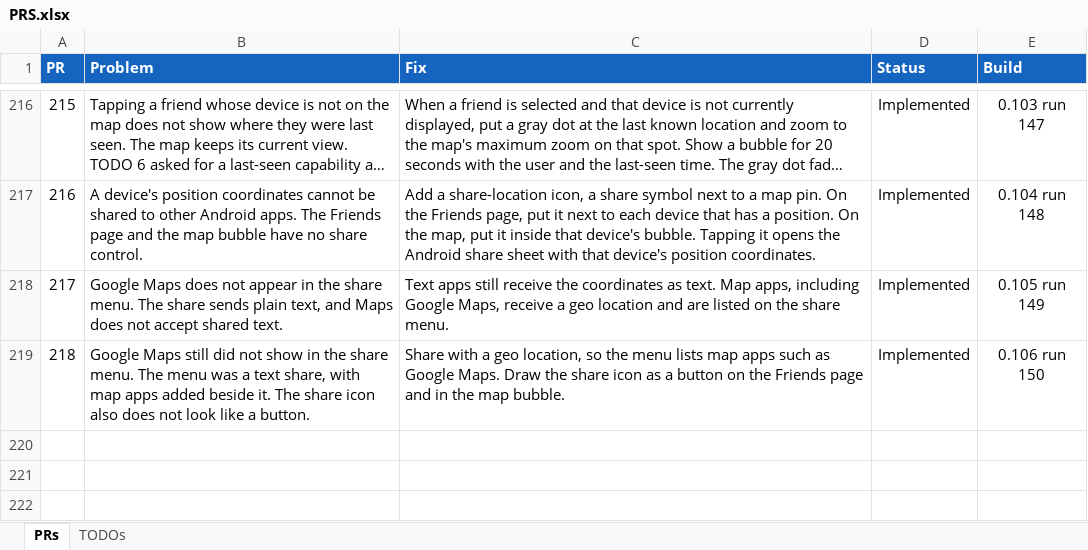
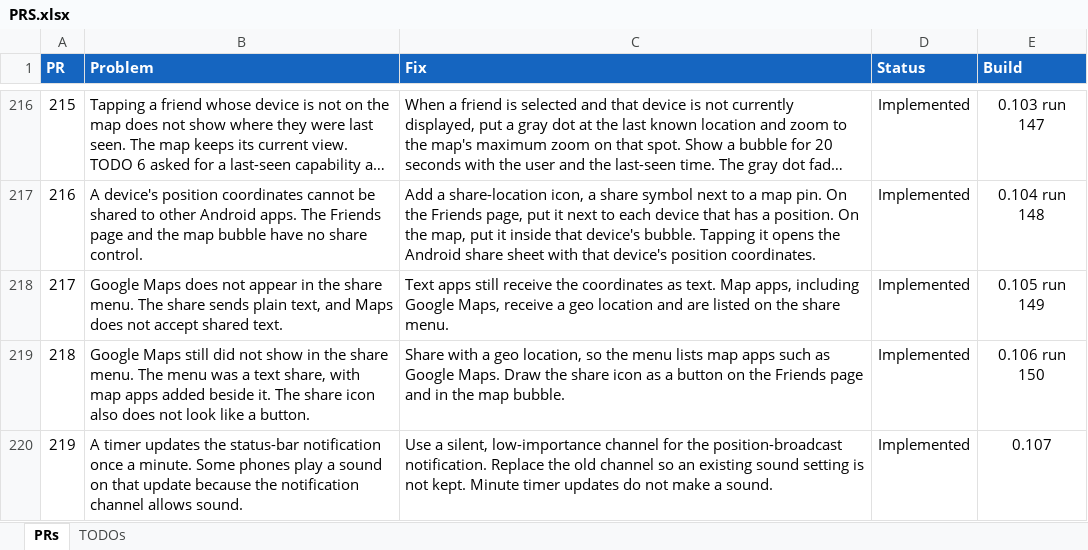
Before and after one commit to jonopelgt/NextcloudPhoneTrack, an Excel workbook: PRS.xlsx, sheet PRs, drawn as a sheet; only a part is shown, gaps mark what is left out; long unchanged cells end in …; values as stored, in another font and other column widths than the file's, no borders; conditional formats not drawn; the diff names each change by its address in the sheet, - before the commit and + after, or states it on an @@ line.

Commit message:
Keep the position-broadcast notification silent
The timer update uses a low-importance channel, and the old
channel is replaced so a saved sound is not kept.

```diff
--- a/PRS.xlsx (sheet PRs)
+++ b/PRS.xlsx (sheet PRs)
+row 220: 219 | A timer updates the status-bar notification once a minute. Some phones play a sound on that update because the notification channel allows sound. | Use a silent, low-importance channel for the position-broadcast notification. Replace the old channel so an existing sound setting is not kept. Minute timer updates do not make a sound. | Implemented | 0.107
```
Also changed, not shown: 2 other files.
